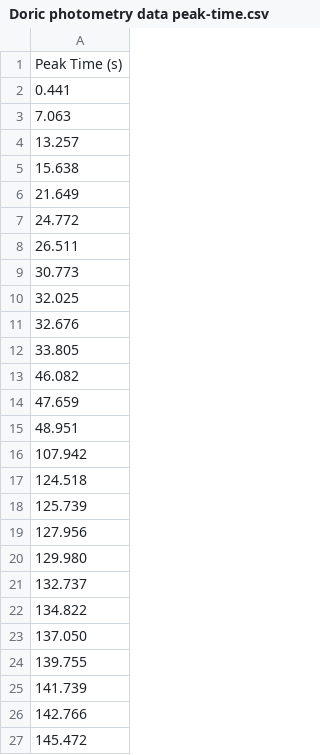
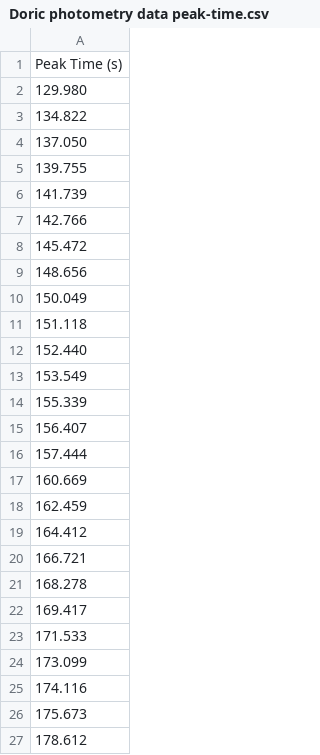
Before and after one commit to leomol/FPA, a CSV file: data/Doric photometry data peak-time.csv, drawn as a sheet; only a part is shown; the shorter side is filled out with more unchanged rows; the diff covers the shown part only; the diff names each change by its address in the sheet, - before the commit and + after, or states it on an @@ line.

```diff
--- a/data/Doric photometry data peak-time.csv
+++ b/data/Doric photometry data peak-time.csv
-row 2: 0.441
-row 3: 7.063
-row 4: 13.257
-row 5: 15.638
-row 6: 21.649
-row 7: 24.772
-row 8: 26.511
-row 9: 30.773
-row 10: 32.025
-row 11: 32.676
-row 12: 33.805
-row 13: 46.082
-row 14: 47.659
-row 15: 48.951
-row 16: 107.942
-row 17: 124.518
-row 18: 125.739
-row 19: 127.956
-row 21: 132.737
```
Also changed, not shown: 20 removed rows elsewhere in this file, 1 other file.
